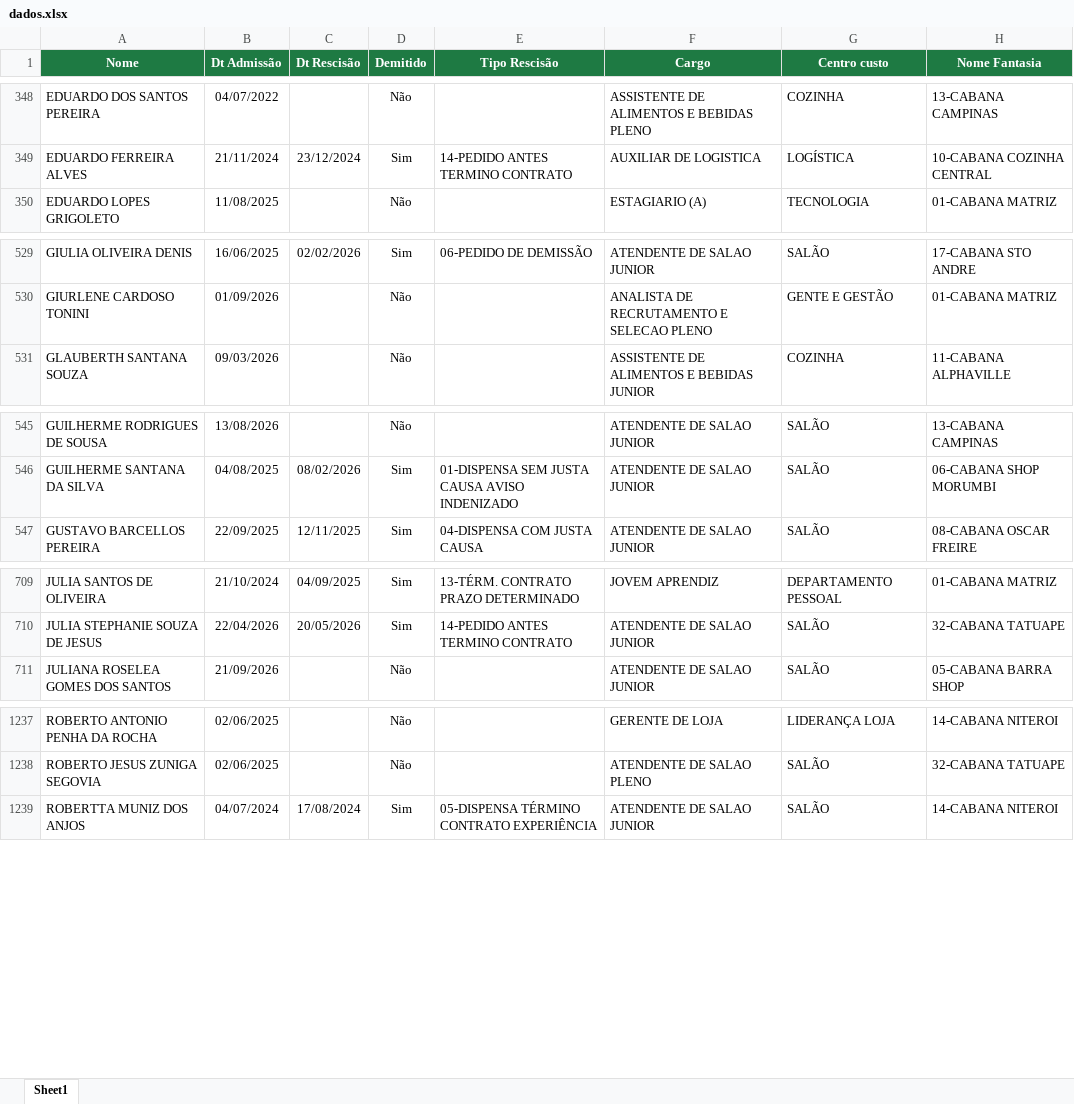
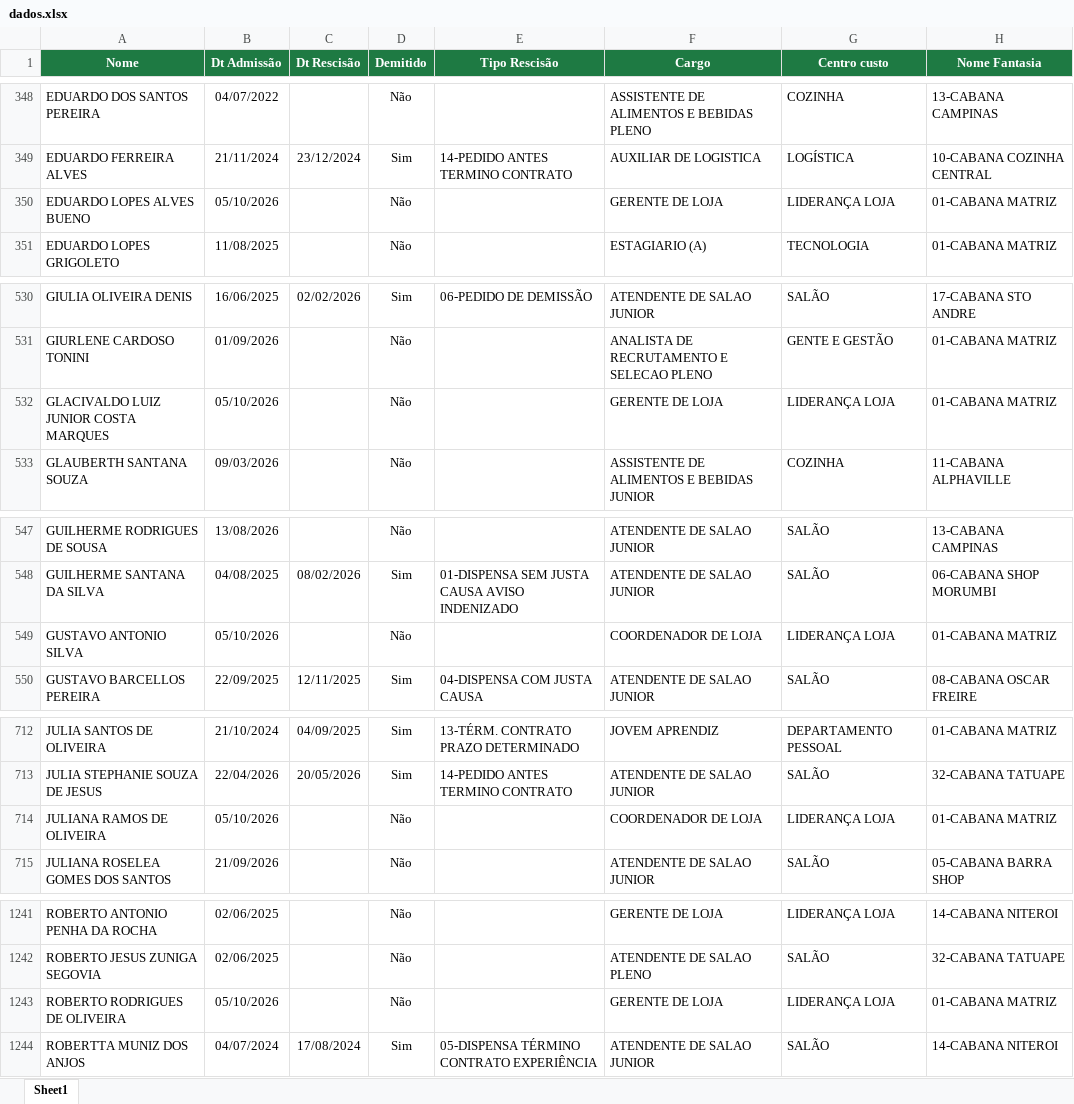
Before and after one commit to Eduardocurti/headcount, an Excel workbook: data/dados.xlsx, sheet Sheet1, drawn as a sheet; only a part is shown, gaps mark what is left out; values as stored, in another font and other column widths than the file's, no borders; the diff covers the shown part only; the diff names each change by its address in the sheet, - before the commit and + after, or states it on an @@ line.

Commit message:
Base de turnover atualizada automaticamente (06/10/2026 10:00)

```diff
--- a/data/dados.xlsx (sheet Sheet1)
+++ b/data/dados.xlsx (sheet Sheet1)
+row 350: EDUARDO LOPES ALVES BUENO | 05/10/2026 |  | Não |  | GERENTE DE LOJA | LIDERANÇA LOJA | 01-CABANA MATRIZ
+row 532: GLACIVALDO LUIZ JUNIOR COSTA MARQUES | 05/10/2026 |  | Não |  | GERENTE DE LOJA | LIDERANÇA LOJA | 01-CABANA MATRIZ
+row 549: GUSTAVO ANTONIO SILVA | 05/10/2026 |  | Não |  | COORDENADOR DE LOJA | LIDERANÇA LOJA | 01-CABANA MATRIZ
+row 714: JULIANA RAMOS DE OLIVEIRA | 05/10/2026 |  | Não |  | COORDENADOR DE LOJA | LIDERANÇA LOJA | 01-CABANA MATRIZ
+row 1243: ROBERTO RODRIGUES DE OLIVEIRA | 05/10/2026 |  | Não |  | GERENTE DE LOJA | LIDERANÇA LOJA | 01-CABANA MATRIZ
```
Also changed, not shown: 1 added row elsewhere in this sheet.
